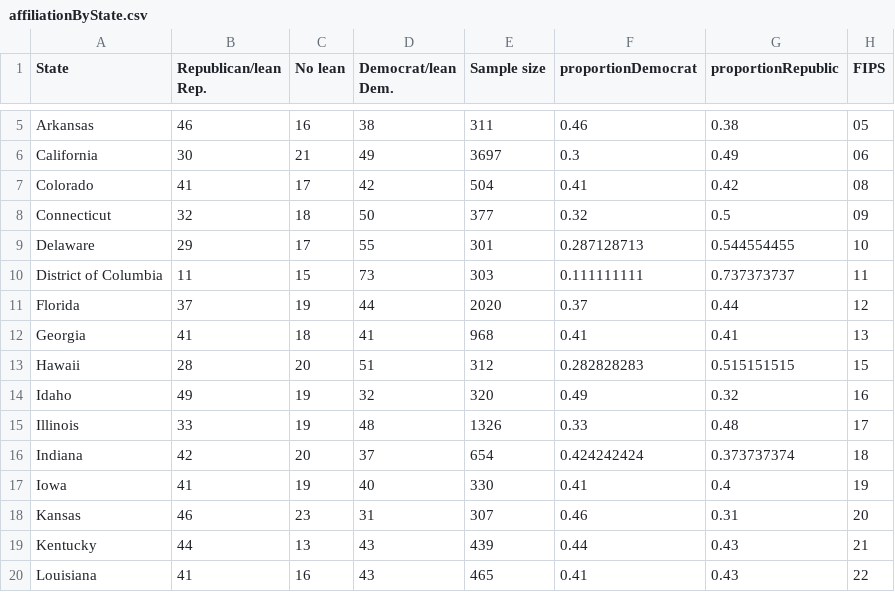
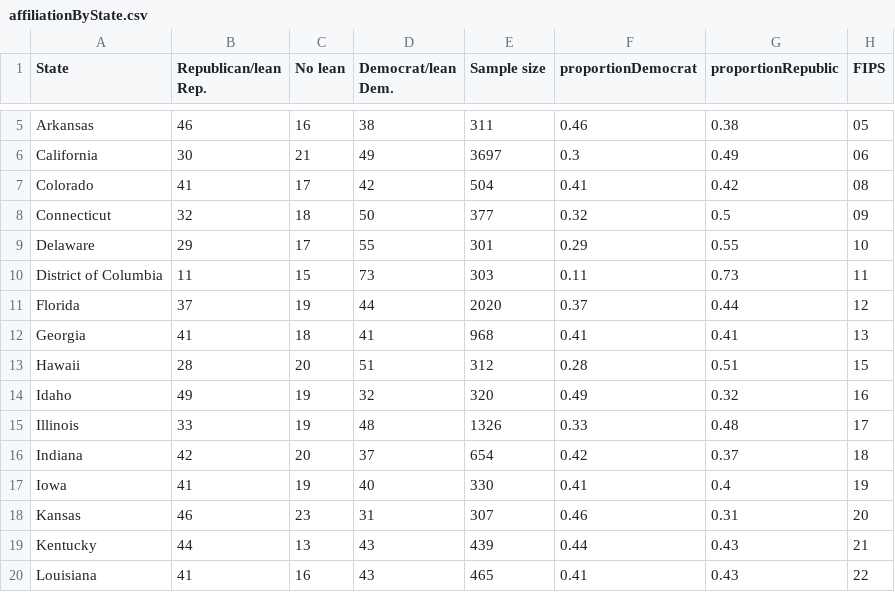
Before and after one commit to weap0001/FIT3179, a CSV file: affiliationByState.csv, drawn as a sheet; only a part is shown, gaps mark what is left out; the diff covers the shown part only.

```diff
--- a/affiliationByState.csv
+++ b/affiliationByState.csv
@@ -8,10 +8,10 @@ Colorado,41,17,42,504,0.41,0.42,08
 Connecticut,32,18,50,377,0.32,0.5,09
-Delaware,29,17,55,301,0.287128713,0.544554455,10
-District of Columbia,11,15,73,303,0.111111111,0.737373737,11
+Delaware,29,17,55,301,0.29,0.55,10
+District of Columbia,11,15,73,303,0.11,0.73,11
 Florida,37,19,44,2020,0.37,0.44,12
 Georgia,41,18,41,968,0.41,0.41,13
-Hawaii,28,20,51,312,0.282828283,0.515151515,15
+Hawaii,28,20,51,312,0.28,0.51,15
 Idaho,49,19,32,320,0.49,0.32,16
 Illinois,33,19,48,1326,0.33,0.48,17
-Indiana,42,20,37,654,0.424242424,0.373737374,18
+Indiana,42,20,37,654,0.42,0.37,18
 Iowa,41,19,40,330,0.41,0.4,19
```
Also changed, not shown: 5 added rows and 12 edited cells elsewhere in this file.
